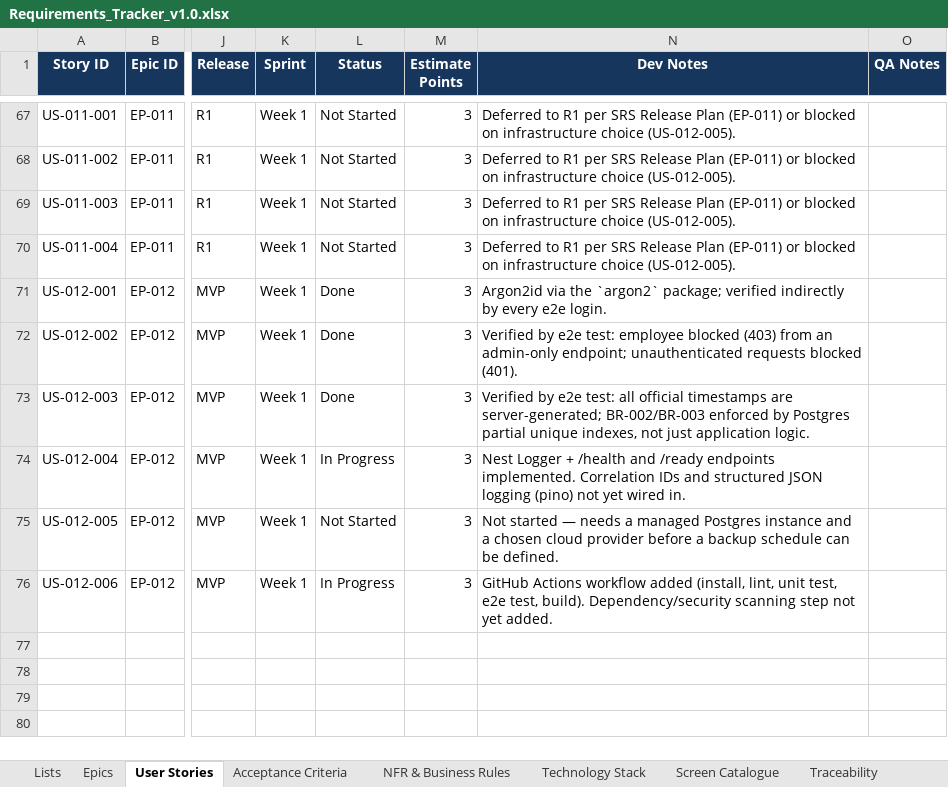
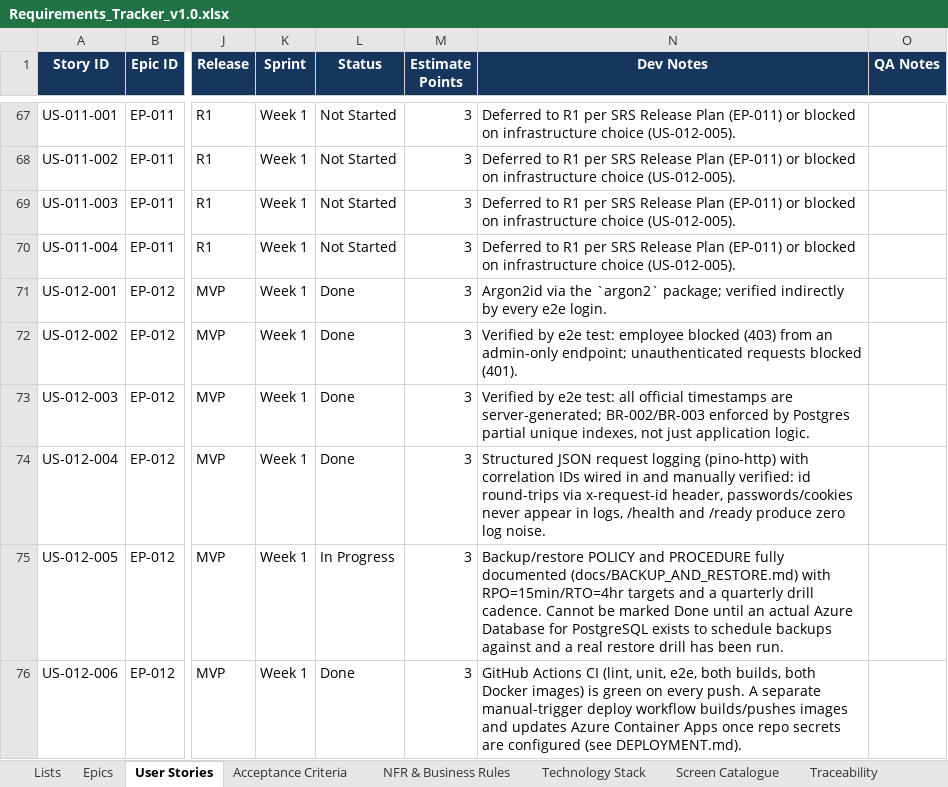
Before and after one commit to Amaanfaiz/Attendance-Task-Management-System, an Excel workbook: docs/Requirements_Tracker_v1.0.xlsx, sheet User Stories, drawn as a sheet; only a part is shown, gaps mark what is left out; values as stored, in another font and other column widths than the file's, no borders; conditional formats and table styles not drawn; the diff names each change by its address in the sheet, - before the commit and + after, or states it on an @@ line.

```diff
--- a/docs/Requirements_Tracker_v1.0.xlsx (sheet User Stories)
+++ b/docs/Requirements_Tracker_v1.0.xlsx (sheet User Stories)
-L74 (Status): In Progress
+L74 (Status): Done
-N74 (Dev Notes): Nest Logger + /health and /ready endpoints implemented. Correlation IDs and structured JSON logging (pino) not yet wired in.
+N74 (Dev Notes): Structured JSON request logging (pino-http) with correlation IDs wired in and manually verified: id round-trips via x-request-id header, passwords/cookies never appear in logs, /health and /ready produce zero log noise.
-L75 (Status): Not Started
+L75 (Status): In Progress
-N75 (Dev Notes): Not started — needs a managed Postgres instance and a chosen cloud provider before a backup schedule can be defined.
+N75 (Dev Notes): Backup/restore POLICY and PROCEDURE fully documented (docs/BACKUP_AND_RESTORE.md) with RPO=15min/RTO=4hr targets and a quarterly drill cadence. Cannot be marked Done until an actual Azure Database for PostgreSQL exists to schedule backups against and a real restore drill has been run.
-L76 (Status): In Progress
+L76 (Status): Done
-N76 (Dev Notes): GitHub Actions workflow added (install, lint, unit test, e2e test, build). Dependency/security scanning step not yet added.
+N76 (Dev Notes): GitHub Actions CI (lint, unit, e2e, both builds, both Docker images) is green on every push. A separate manual-trigger deploy workflow builds/pushes images and updates Azure Container Apps once repo secrets are configured (see DEPLOYMENT.md).
```
Also changed, not shown: sheet Acceptance Criteria, sheet Epics, 5 other files.
